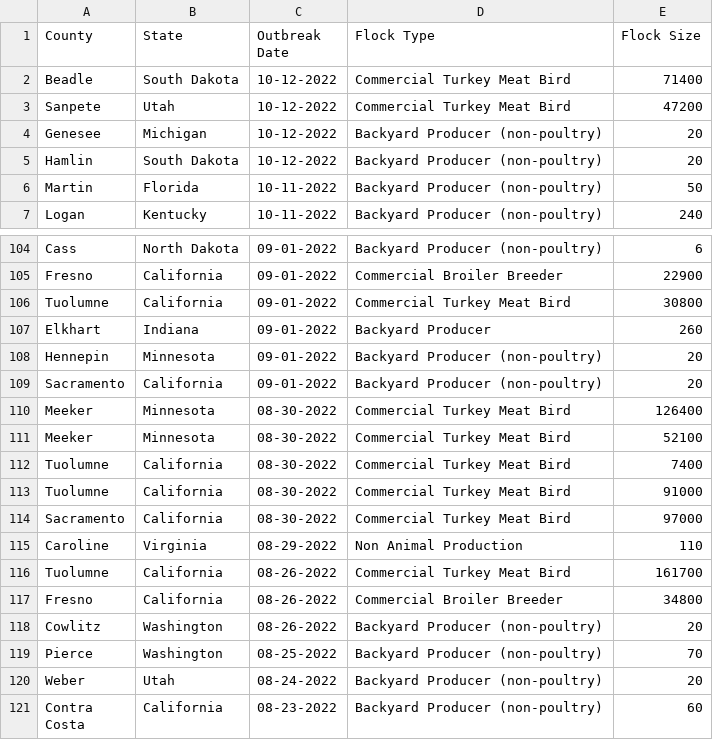
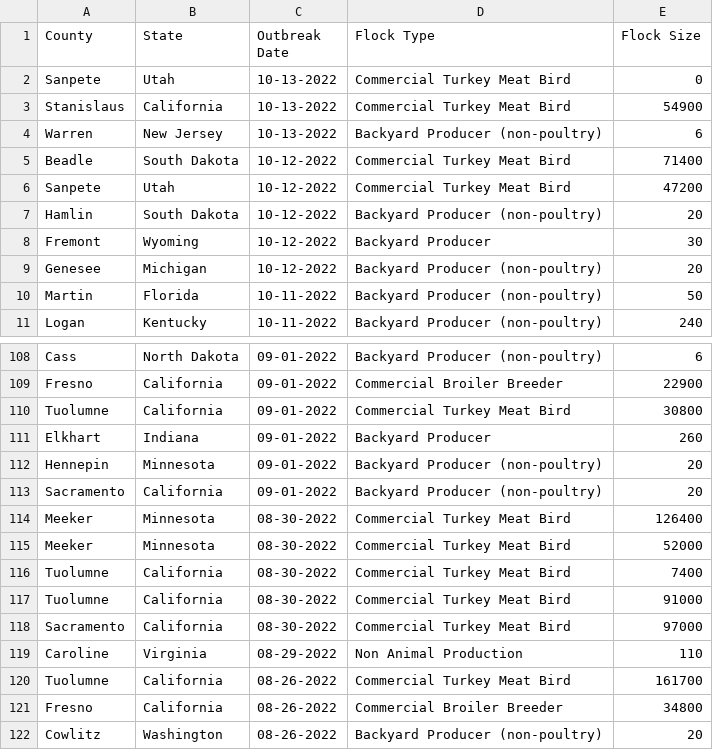
Before and after one commit to simonw/scrape-us-avian-flu, a CSV file: commercial-backyard-flocks.csv, drawn as a sheet; only a part is shown, gaps mark what is left out; the shorter side is filled out with more unchanged rows.

```diff
--- a/commercial-backyard-flocks.csv
+++ b/commercial-backyard-flocks.csv
@@ -1,6 +1,10 @@
 "County","State","Outbreak Date","Flock Type","Flock Size"
+"Sanpete","Utah","10-13-2022","Commercial Turkey Meat Bird","0"
+"Stanislaus","California","10-13-2022","Commercial Turkey Meat Bird","54900"
+"Warren","New Jersey","10-13-2022","Backyard Producer (non-poultry)","6"
 "Beadle","South Dakota","10-12-2022","Commercial Turkey Meat Bird","71400"
 "Sanpete","Utah","10-12-2022","Commercial Turkey Meat Bird","47200"
+"Hamlin","South Dakota","10-12-2022","Backyard Producer (non-poultry)","20"
+"Fremont","Wyoming","10-12-2022","Backyard Producer","30"
 "Genesee","Michigan","10-12-2022","Backyard Producer (non-poultry)","20"
-"Hamlin","South Dakota","10-12-2022","Backyard Producer (non-poultry)","20"
 "Martin","Florida","10-11-2022","Backyard Producer (non-poultry)","50"
@@ -110,3 +114,3 @@
 "Meeker","Minnesota","08-30-2022","Commercial Turkey Meat Bird","126400"
-"Meeker","Minnesota","08-30-2022","Commercial Turkey Meat Bird","52100"
+"Meeker","Minnesota","08-30-2022","Commercial Turkey Meat Bird","52000"
 "Tuolumne","California","08-30-2022","Commercial Turkey Meat Bird","7400"
```
